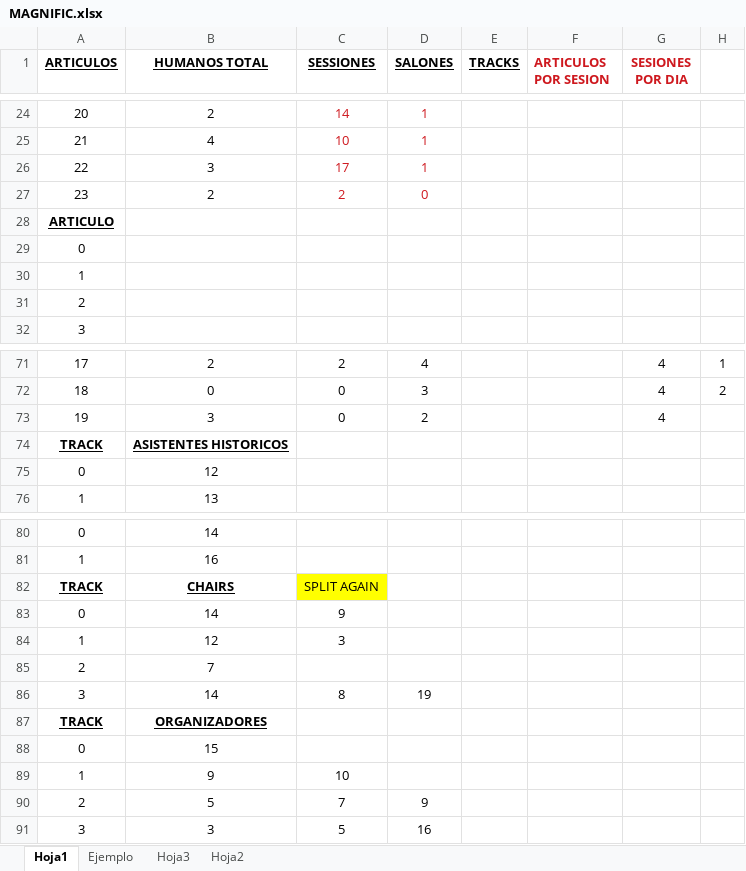
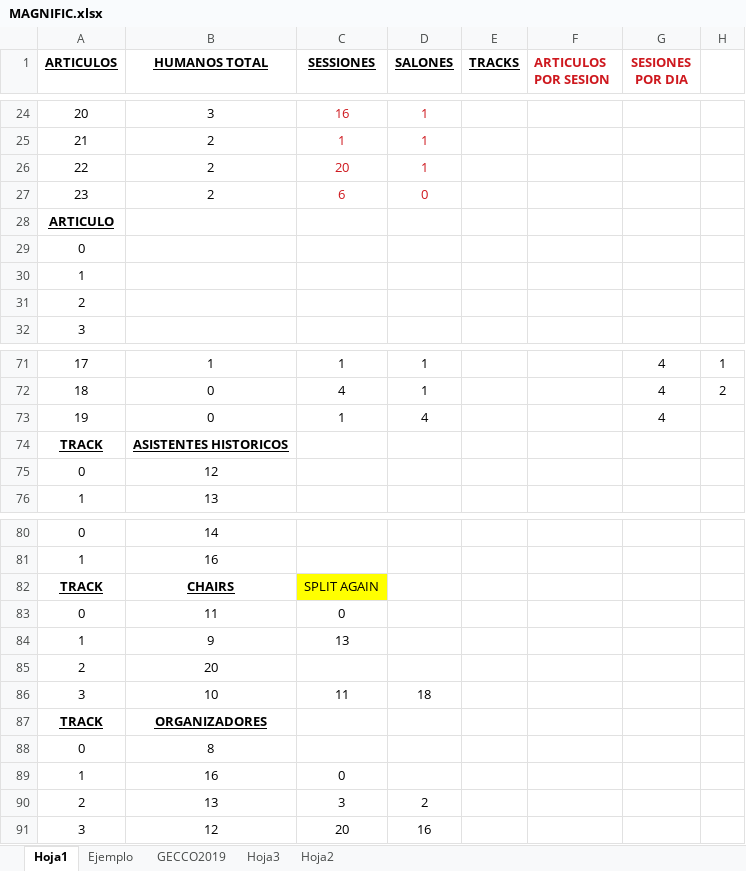
Before and after one commit to keleron/memoria-conference-scheduling, an Excel workbook: MAGNIFIC.xlsx, sheet Hoja1, drawn as a sheet; only a part is shown, gaps mark what is left out; values as stored, in another font and other column widths than the file's, no borders; conditional formats not drawn; removed rows and columns are numbered as before the commit, all else as after; the diff covers the shown part only; the diff names each change by its address in the sheet, - before the commit and + after, or states it on an @@ line.

```diff
--- a/MAGNIFIC.xlsx (sheet Hoja1)
+++ b/MAGNIFIC.xlsx (sheet Hoja1)
+sheet tab: GECCO2019
-B24 (HUMANOS TOTAL): 2
+B24 (HUMANOS TOTAL): 3
-C24 (SESSIONES): 14
+C24 (SESSIONES): 16
-B25 (HUMANOS TOTAL): 4
+B25 (HUMANOS TOTAL): 2
-C25 (SESSIONES): 10
+C25 (SESSIONES): 1
-B26 (HUMANOS TOTAL): 3
+B26 (HUMANOS TOTAL): 2
-C26 (SESSIONES): 17
+C26 (SESSIONES): 20
-C27 (SESSIONES): 2
+C27 (SESSIONES): 6
-B71 (HUMANOS TOTAL): 2
+B71 (HUMANOS TOTAL): 1
-C71 (SESSIONES): 2
+C71 (SESSIONES): 1
-D71 (SALONES): 4
+D71 (SALONES): 1
-C72 (SESSIONES): 0
+C72 (SESSIONES): 4
-D72 (SALONES): 3
+D72 (SALONES): 1
-B73 (HUMANOS TOTAL): 3
+B73 (HUMANOS TOTAL): 0
-C73 (SESSIONES): 0
+C73 (SESSIONES): 1
-D73 (SALONES): 2
+D73 (SALONES): 4
-B83 (HUMANOS TOTAL): 14
+B83 (HUMANOS TOTAL): 11
-C83 (SESSIONES): 9
+C83 (SESSIONES): 0
-B84 (HUMANOS TOTAL): 12
+B84 (HUMANOS TOTAL): 9
-C84 (SESSIONES): 3
+C84 (SESSIONES): 13
-B85 (HUMANOS TOTAL): 7
+B85 (HUMANOS TOTAL): 20
-row 86: 3 | 14 | 8 | 19
+row 86: 3 | 10 | 11 | 18
-B88 (HUMANOS TOTAL): 15
+B88 (HUMANOS TOTAL): 8
-B89 (HUMANOS TOTAL): 9
+B89 (HUMANOS TOTAL): 16
-C89 (SESSIONES): 10
+C89 (SESSIONES): 0
-row 90: 2 | 5 | 7 | 9
+row 90: 2 | 13 | 3 | 2
-B91 (HUMANOS TOTAL): 3
+B91 (HUMANOS TOTAL): 12
-C91 (SESSIONES): 5
+C91 (SESSIONES): 20
```
Also changed, not shown: 1 added row, 1 removed row and 63 edited cells elsewhere in this sheet, sheet Hoja2, 20 other files.
